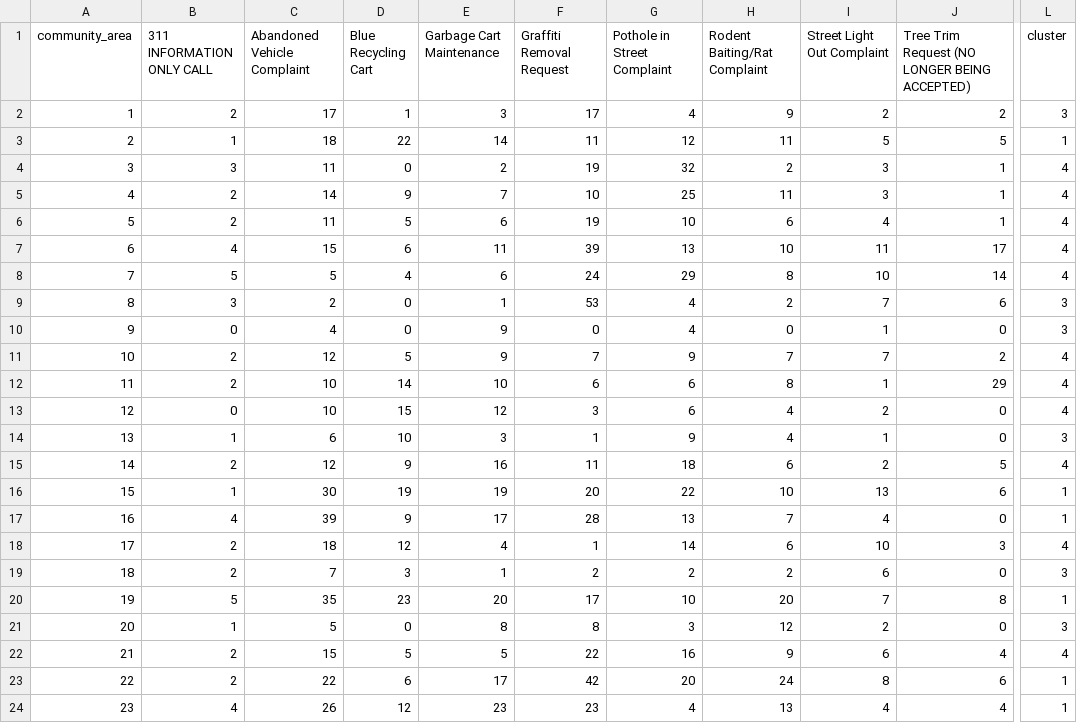
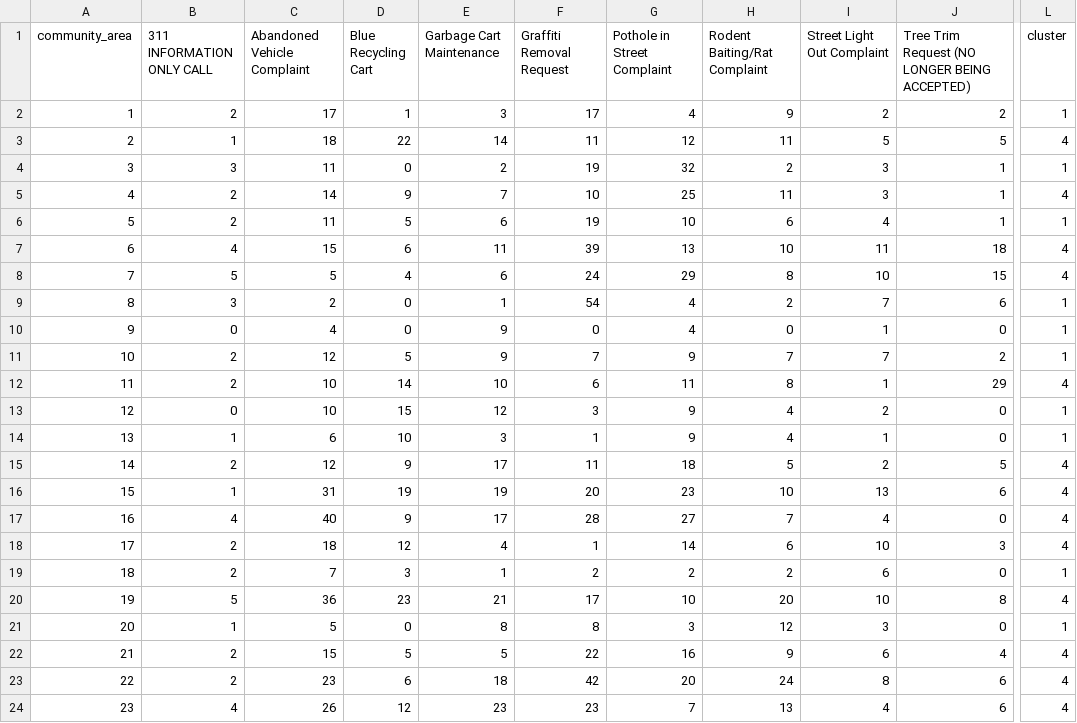
Before and after one commit to YeQQgenious/Final-Project, a CSV file: data/ca_clustered.csv, drawn as a sheet; only a part is shown, gaps mark what is left out; the diff covers the shown part only; the diff names each change by its address in the sheet, - before the commit and + after, or states it on an @@ line.

```diff
--- a/data/ca_clustered.csv
+++ b/data/ca_clustered.csv
-L2 (cluster): 3
+L2 (cluster): 1
-L3 (cluster): 1
+L3 (cluster): 4
-L4 (cluster): 4
+L4 (cluster): 1
-L6 (cluster): 4
+L6 (cluster): 1
-J7: 17
+J7: 18
-J8: 14
+J8: 15
-F9 (Graffiti Removal Request): 53
+F9 (Graffiti Removal Request): 54
-L9:L10 (cluster): 3
+L9:L10 (cluster): 1
-L11 (cluster): 4
+L11 (cluster): 1
-G12 (Pothole in Street Complaint): 6
+G12 (Pothole in Street Complaint): 11
-G13 (Pothole in Street Complaint): 6
+G13 (Pothole in Street Complaint): 9
-L13 (cluster): 4
+L13 (cluster): 1
-L14 (cluster): 3
+L14 (cluster): 1
-E15 (Garbage Cart Maintenance): 16
+E15 (Garbage Cart Maintenance): 17
-H15 (Rodent Baiting/Rat Complaint): 6
+H15 (Rodent Baiting/Rat Complaint): 5
-C16 (Abandoned Vehicle Complaint): 30
+C16 (Abandoned Vehicle Complaint): 31
-G16 (Pothole in Street Complaint): 22
+G16 (Pothole in Street Complaint): 23
-L16:L17 (cluster): 1
+L16:L17 (cluster): 4
-C17 (Abandoned Vehicle Complaint): 39
+C17 (Abandoned Vehicle Complaint): 40
-G17 (Pothole in Street Complaint): 13
+G17 (Pothole in Street Complaint): 27
-L19 (cluster): 3
+L19 (cluster): 1
-C20 (Abandoned Vehicle Complaint): 35
+C20 (Abandoned Vehicle Complaint): 36
-E20 (Garbage Cart Maintenance): 20
+E20 (Garbage Cart Maintenance): 21
-I20 (Street Light Out Complaint): 7
+I20 (Street Light Out Complaint): 10
-L20 (cluster): 1
+L20 (cluster): 4
-I21 (Street Light Out Complaint): 2
+I21 (Street Light Out Complaint): 3
-L21 (cluster): 3
+L21 (cluster): 1
-C23 (Abandoned Vehicle Complaint): 22
+C23 (Abandoned Vehicle Complaint): 23
-E23 (Garbage Cart Maintenance): 17
+E23 (Garbage Cart Maintenance): 18
-L23:L24 (cluster): 1
+L23:L24 (cluster): 4
-G24 (Pothole in Street Complaint): 4
+G24 (Pothole in Street Complaint): 7
-J24: 4
+J24: 6
```
Also changed, not shown: 73 edited cells elsewhere in this file, data/ca_type_matrix.csv, 6 other files.
